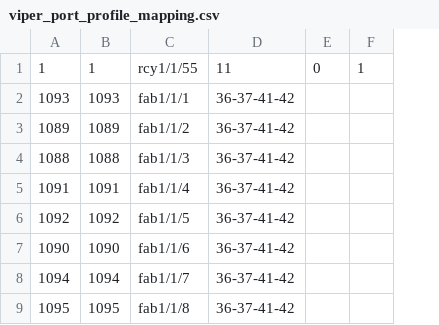
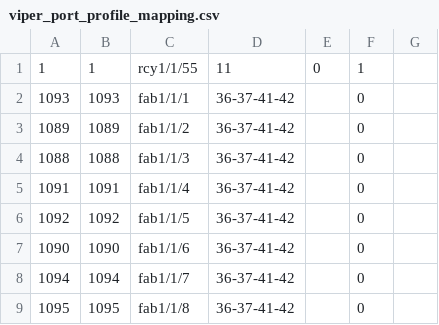
Before and after one commit to dzarista/fboss, a CSV file: arista/platform/meru800bia/config/viper_port_profile_mapping.csv, drawn as a sheet; only a part is shown; removed rows and columns are numbered as before the commit, all else as after; the diff names each change by its address in the sheet, - before the commit and + after, or states it on an @@ line.

Commit message:
Viper Port profile changes from adding Virtual device id

```diff
--- a/arista/platform/meru800bia/config/viper_port_profile_mapping.csv
+++ b/arista/platform/meru800bia/config/viper_port_profile_mapping.csv
-column F, row 1: 1
+column F, rows 1-9: 1 | 0 | 0 | 0 | 0 | 0 | 0 | 0 | 0
+column G, empty
```
